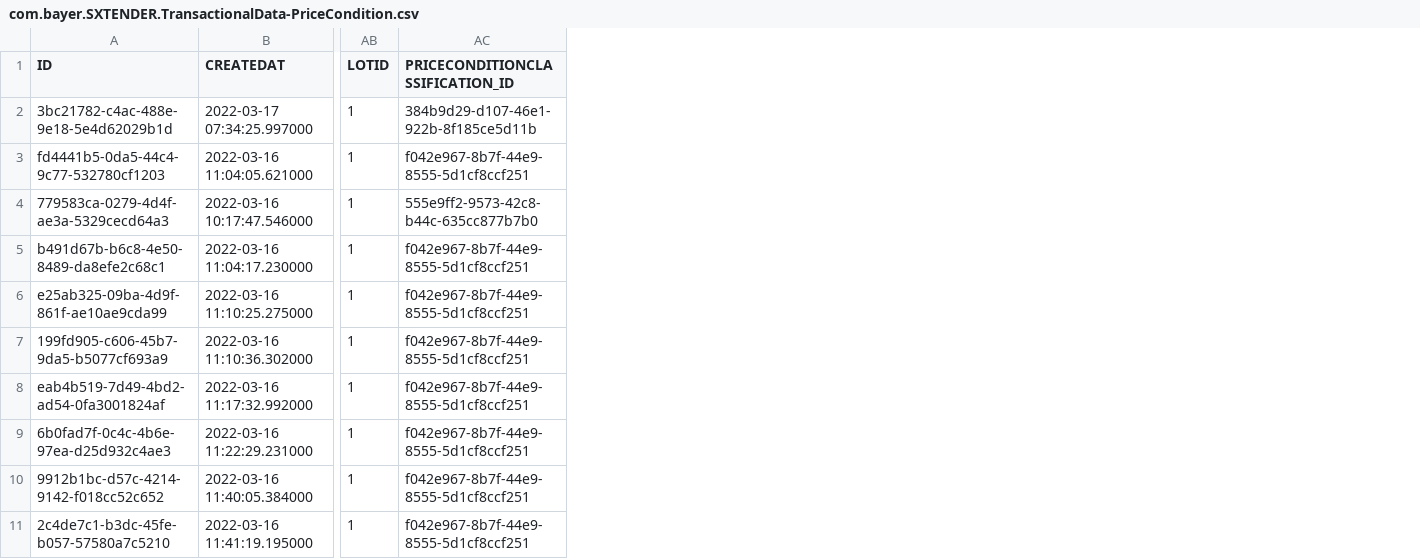
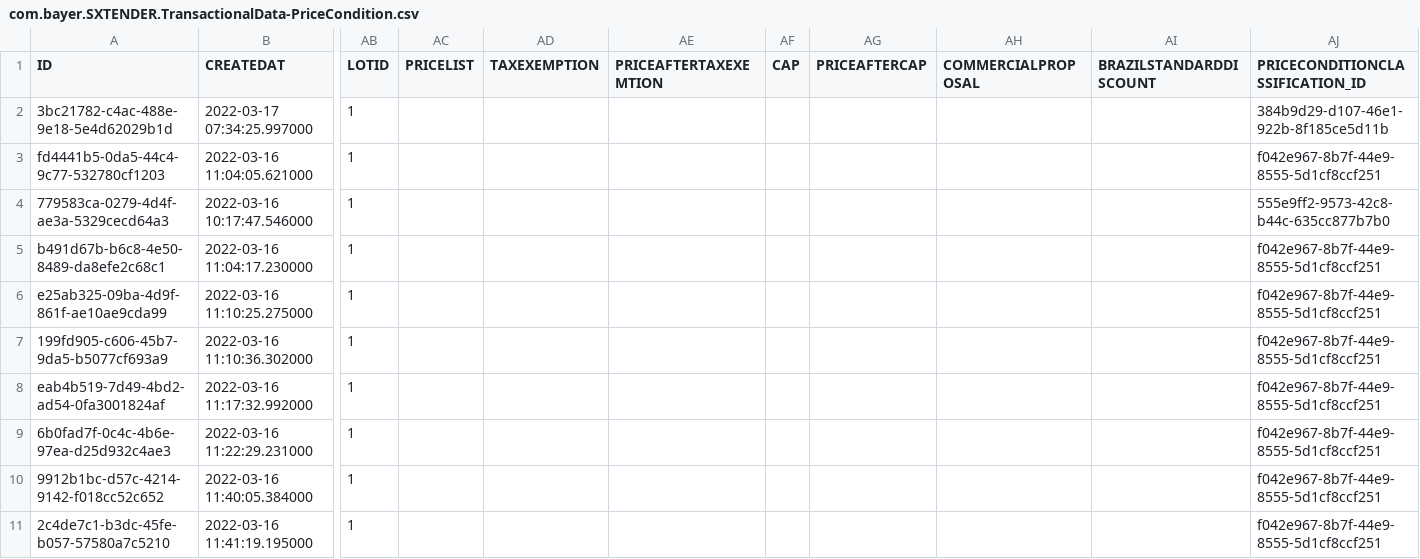
Before and after one commit to mandar-velankar/TNDR_FAST_BACKEND, a CSV file: db/csv/com.bayer.SXTENDER.TransactionalData-PriceCondition.csv, drawn as a sheet; only a part is shown, gaps mark what is left out; the diff names each change by its address in the sheet, - before the commit and + after, or states it on an @@ line.

Commit message:
Make Brazil financial offer page show data

```diff
--- a/db/csv/com.bayer.SXTENDER.TransactionalData-PriceCondition.csv
+++ b/db/csv/com.bayer.SXTENDER.TransactionalData-PriceCondition.csv
+column AC (PRICELIST), empty
+column AD (TAXEXEMPTION), empty
+column AE (PRICEAFTERTAXEXEMTION), empty
+column AF (CAP), empty
+column AG (PRICEAFTERCAP), empty
+column AH (COMMERCIALPROPOSAL), empty
+column AI (BRAZILSTANDARDDISCOUNT), empty
```
Also changed, not shown: db/csv/com.bayer.SXTENDER.TransactionalData-PriceConditionClassification.csv, 4 other files.
